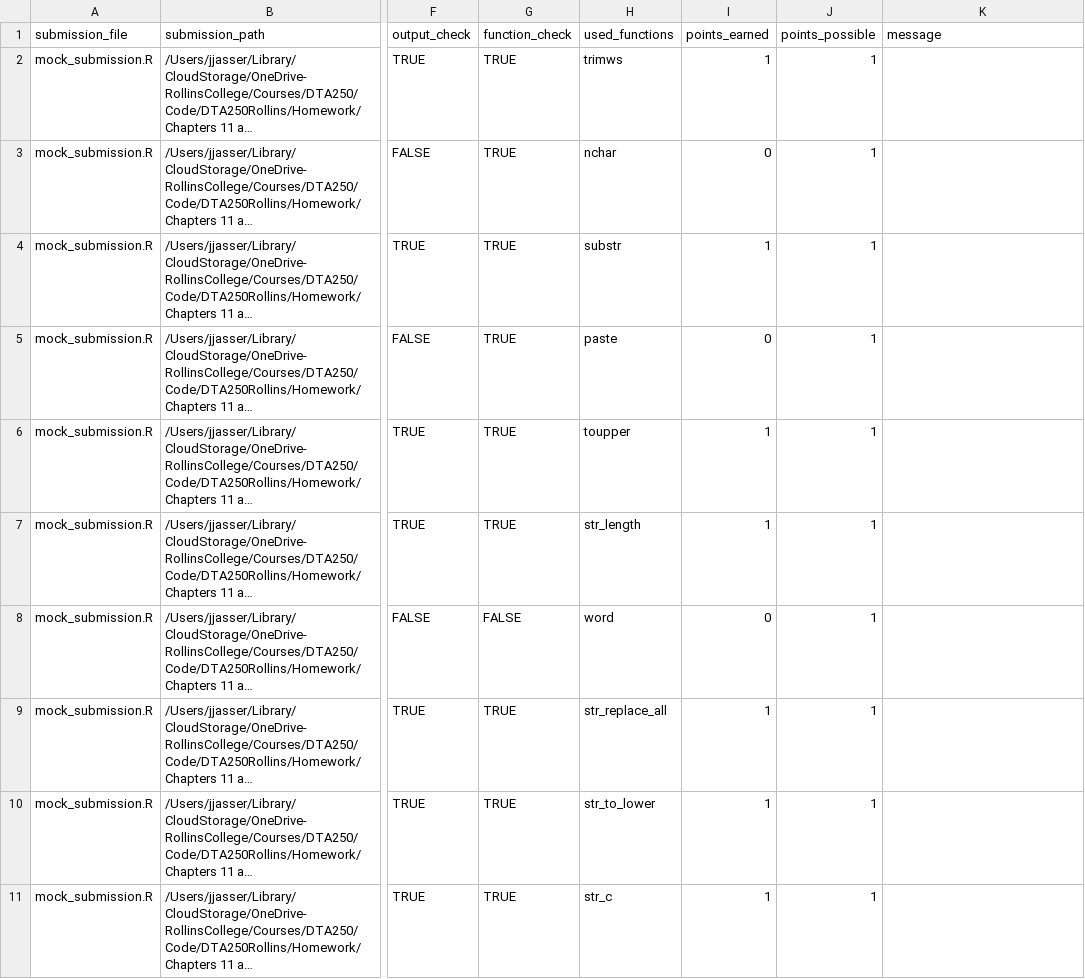
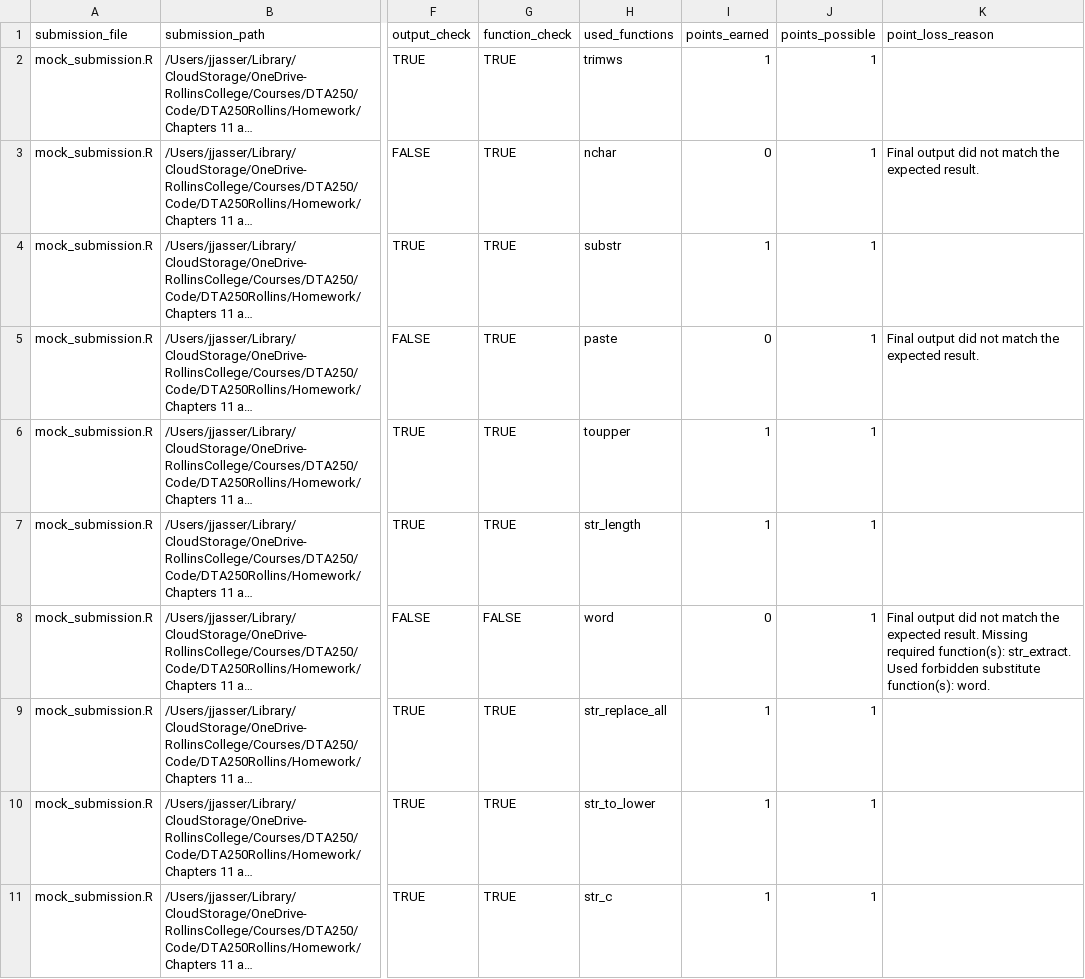
Before and after one commit to jjasser87/DTA250Rollins, a CSV file: Homework/Chapters 11 and 12/mock_submission_grade_report.csv, drawn as a sheet; only a part is shown, gaps mark what is left out; long unchanged cells end in …; the diff covers the shown part only; the diff names each change by its address in the sheet, - before the commit and + after, or states it on an @@ line.

Commit message:
Add point-loss reasons to autograder reports

```diff
--- a/Homework/Chapters 11 and 12/mock_submission_grade_report.csv
+++ b/Homework/Chapters 11 and 12/mock_submission_grade_report.csv
-K1: message
+K1: point_loss_reason
-K3 (point_loss_reason): (empty)
+K3 (point_loss_reason): Final output did not match the expected result.
-K5 (point_loss_reason): (empty)
+K5 (point_loss_reason): Final output did not match the expected result.
-K8 (point_loss_reason): (empty)
+K8 (point_loss_reason): Final output did not match the expected result. Missing required function(s): str_extract. Used forbidden substitute function(s): word.
```
Also changed, not shown: 11 edited cells elsewhere in this file, Homework/Chapters 11 and 12/all_submissions_grade_report.csv, Homework/Chapters 11 and 12/mock_submissions/all_submissions_summary.csv, 12 other files.
